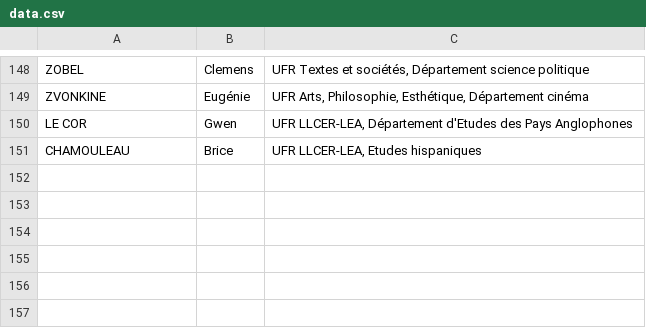
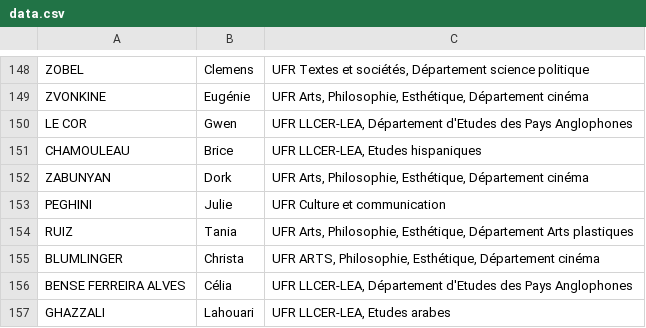
Before and after one commit to paris8enactes/siteweb, a CSV file: data.csv, drawn as a sheet; only a part is shown, gaps mark what is left out; the diff names each change by its address in the sheet, - before the commit and + after, or states it on an @@ line.

```diff
--- a/data.csv
+++ b/data.csv
+row 152: ZABUNYAN | Dork | UFR Arts, Philosophie, Esthétique, Département cinéma
+row 153: PEGHINI | Julie | UFR Culture et communication
+row 154: RUIZ | Tania | UFR Arts, Philosophie, Esthétique, Département Arts plastiques
+row 155: BLUMLINGER | Christa | UFR ARTS, Philosophie, Esthétique, Département cinéma
+row 156: BENSE FERREIRA ALVES | Célia | UFR LLCER-LEA, Département d'Etudes des Pays Anglophones
+row 157: GHAZZALI | Lahouari | UFR LLCER-LEA, Etudes arabes
```
Also changed, not shown: messages.csv, 2 other files.
